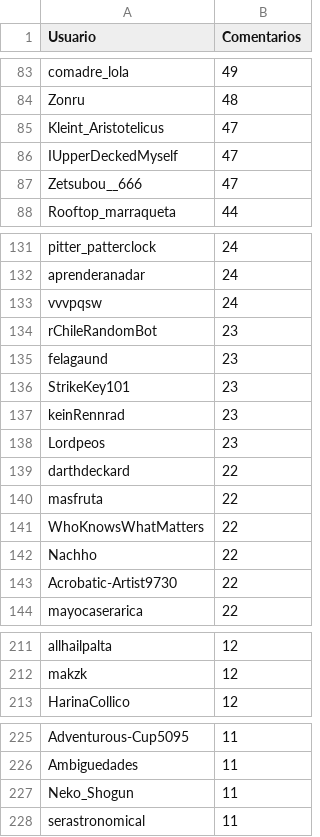
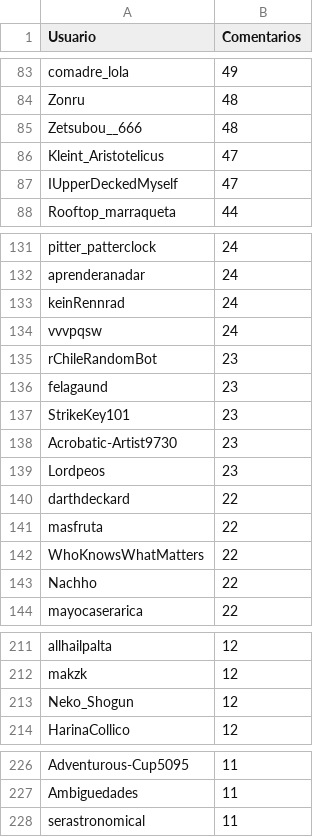
Before and after one commit to JPZV/rChileRandom-Bot, a CSV file: weekly/2022_25_comments.csv, drawn as a sheet; only a part is shown, gaps mark what is left out; the diff covers the shown part only.

```diff
--- a/weekly/2022_25_comments.csv
+++ b/weekly/2022_25_comments.csv
@@ -84,5 +84,5 @@ comadre_lola,49
 Zonru,48
+Zetsubou__666,48
 Kleint_Aristotelicus,47
 IUpperDeckedMyself,47
-Zetsubou__666,47
 Rooftop_marraqueta,44
@@ -132,2 +132,3 @@ pitter_patterclock,24
 aprenderanadar,24
+keinRennrad,24
 vvvpqsw,24
@@ -136,3 +137,3 @@ felagaund,23
 StrikeKey101,23
-keinRennrad,23
+Acrobatic-Artist9730,23
 Lordpeos,23
@@ -142,3 +143,2 @@ WhoKnowsWhatMatters,22
 Nachho,22
-Acrobatic-Artist9730,22
 mayocaserarica,22
@@ -212,2 +212,3 @@ allhailpalta,12
 makzk,12
+Neko_Shogun,12
 HarinaCollico,12
@@ -226,3 +227,2 @@ Adventurous-Cup5095,11
 Ambiguedades,11
-Neko_Shogun,11
 serastronomical,11
```
Also changed, not shown: 1 added row and 1 removed row elsewhere in this file, Users_comments.csv, weekly/current_comments.csv, 2 other files.
